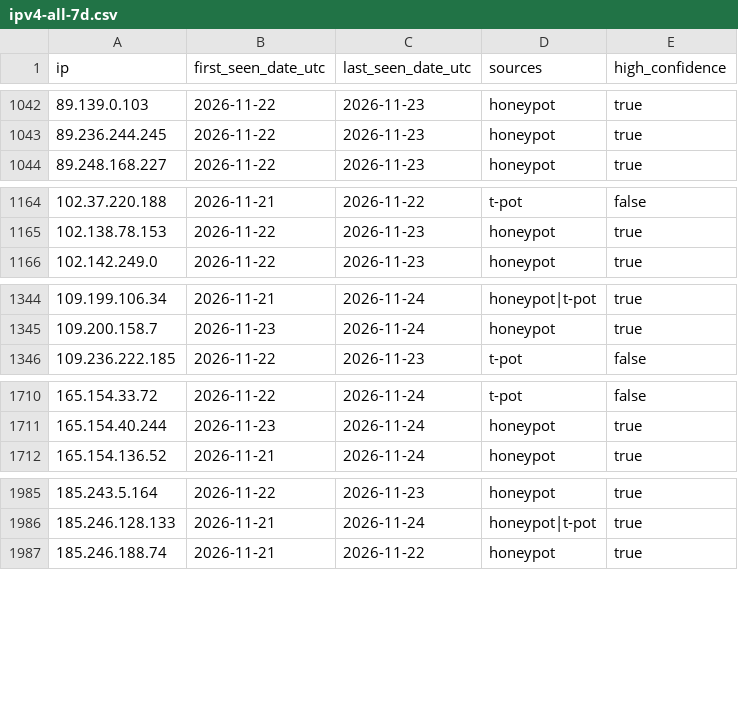
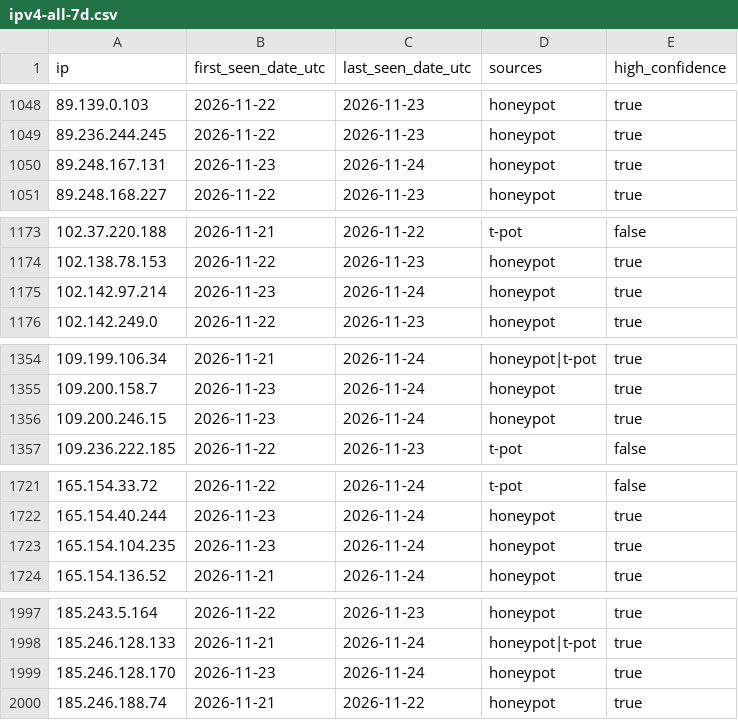
Before and after one commit to kotivahdit/blocklist, a CSV file: ipv4-all-7d.csv, drawn as a sheet; only a part is shown, gaps mark what is left out; the diff covers the shown part only.

```diff
--- a/ipv4-all-7d.csv
+++ b/ipv4-all-7d.csv
@@ -1043,2 +1049,3 @@ ip,first_seen_date_utc,last_seen_date_utc,sources,high_confidence
 89.236.244.245,2026-11-22,2026-11-23,honeypot,true
+89.248.167.131,2026-11-23,2026-11-24,honeypot,true
 89.248.168.227,2026-11-22,2026-11-23,honeypot,true
@@ -1165,2 +1174,3 @@ ip,first_seen_date_utc,last_seen_date_utc,sources,high_confidence
 102.138.78.153,2026-11-22,2026-11-23,honeypot,true
+102.142.97.214,2026-11-23,2026-11-24,honeypot,true
 102.142.249.0,2026-11-22,2026-11-23,honeypot,true
@@ -1345,2 +1355,3 @@ ip,first_seen_date_utc,last_seen_date_utc,sources,high_confidence
 109.200.158.7,2026-11-23,2026-11-24,honeypot,true
+109.200.246.15,2026-11-23,2026-11-24,honeypot,true
 109.236.222.185,2026-11-22,2026-11-23,t-pot,false
@@ -1711,2 +1722,3 @@ ip,first_seen_date_utc,last_seen_date_utc,sources,high_confidence
 165.154.40.244,2026-11-23,2026-11-24,honeypot,true
+165.154.104.235,2026-11-23,2026-11-24,honeypot,true
 165.154.136.52,2026-11-21,2026-11-24,honeypot,true
@@ -1986,2 +1998,3 @@ ip,first_seen_date_utc,last_seen_date_utc,sources,high_confidence
 185.246.128.133,2026-11-21,2026-11-24,honeypot|t-pot,true
+185.246.128.170,2026-11-23,2026-11-24,honeypot,true
 185.246.188.74,2026-11-21,2026-11-22,honeypot,true
```
Also changed, not shown: 11 added rows and 14 edited cells elsewhere in this file, misp/hashes.csv, 9 other files.
